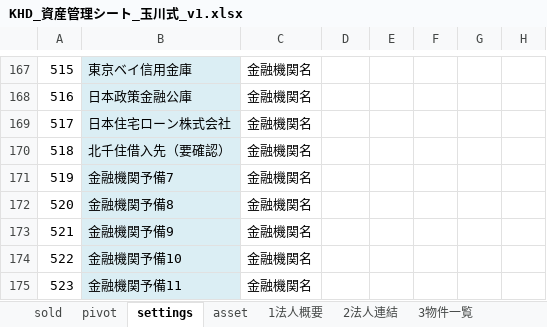
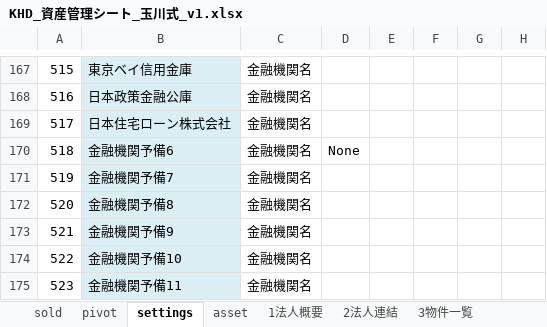
Before and after one commit to ec-seller-oss/khd_workspace, an Excel workbook: KHD_資産管理シート_玉川式_v1.xlsx, sheet settings, drawn as a sheet; only a part is shown, gaps mark what is left out; values as stored, in another font and other column widths than the file's, no borders; the diff names each change by its address in the sheet, - before the commit and + after, or states it on an @@ line.

```diff
--- a/KHD_資産管理シート_玉川式_v1.xlsx (sheet settings)
+++ b/KHD_資産管理シート_玉川式_v1.xlsx (sheet settings)
-B170: 北千住借入先（要確認）
+B170: 金融機関予備6
-D170: (empty)
+D170: None
```
Also changed, not shown: sheet B筆一覧, sheet 7償却一覧, sheet A.BM集計, sheet 5借入一覧.
